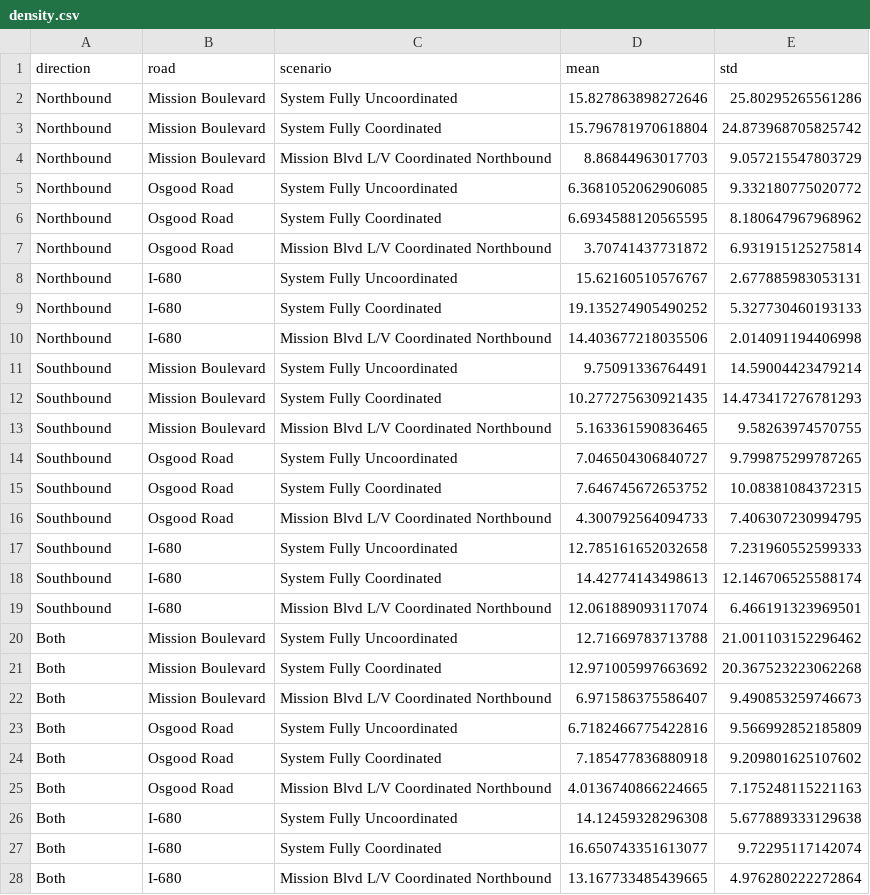
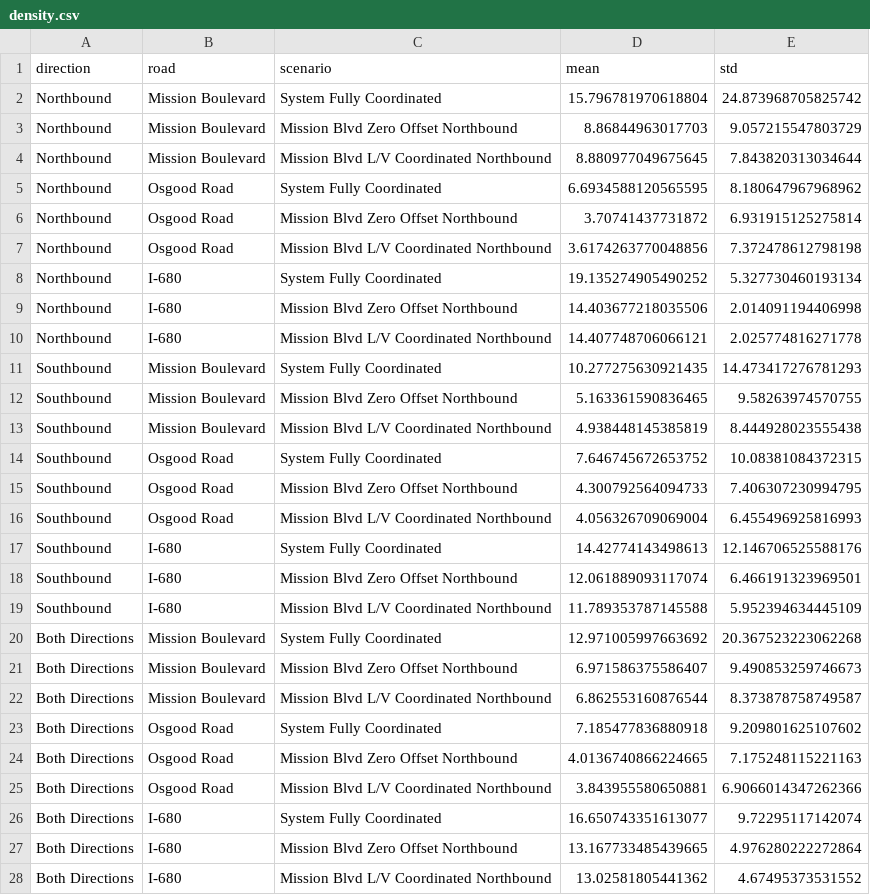
Before and after one commit to prestonfu/traffic-microsimulation, a CSV file: data/metric-by-road/density.csv, drawn as a sheet.

```diff
--- a/data/metric-by-road/density.csv
+++ b/data/metric-by-road/density.csv
@@ -1,28 +1,28 @@
 direction,road,scenario,mean,std
-Northbound,Mission Boulevard,System Fully Uncoordinated,15.827863898272646,25.80295265561286
 Northbound,Mission Boulevard,System Fully Coordinated,15.796781970618804,24.873968705825742
-Northbound,Mission Boulevard,Mission Blvd L/V Coordinated Northbound,8.86844963017703,9.057215547803729
-Northbound,Osgood Road,System Fully Uncoordinated,6.3681052062906085,9.332180775020772
+Northbound,Mission Boulevard,Mission Blvd Zero Offset Northbound,8.86844963017703,9.057215547803729
+Northbound,Mission Boulevard,Mission Blvd L/V Coordinated Northbound,8.880977049675645,7.843820313034644
 Northbound,Osgood Road,System Fully Coordinated,6.6934588120565595,8.180647967968962
-Northbound,Osgood Road,Mission Blvd L/V Coordinated Northbound,3.70741437731872,6.931915125275814
-Northbound,I-680,System Fully Uncoordinated,15.62160510576767,2.677885983053131
-Northbound,I-680,System Fully Coordinated,19.135274905490252,5.327730460193133
-Northbound,I-680,Mission Blvd L/V Coordinated Northbound,14.403677218035506,2.014091194406998
-Southbound,Mission Boulevard,System Fully Uncoordinated,9.75091336764491,14.59004423479214
+Northbound,Osgood Road,Mission Blvd Zero Offset Northbound,3.70741437731872,6.931915125275814
+Northbound,Osgood Road,Mission Blvd L/V Coordinated Northbound,3.6174263770048856,7.372478612798198
+Northbound,I-680,System Fully Coordinated,19.135274905490252,5.327730460193134
+Northbound,I-680,Mission Blvd Zero Offset Northbound,14.403677218035506,2.014091194406998
+Northbound,I-680,Mission Blvd L/V Coordinated Northbound,14.407748706066121,2.025774816271778
 Southbound,Mission Boulevard,System Fully Coordinated,10.277275630921435,14.473417276781293
-Southbound,Mission Boulevard,Mission Blvd L/V Coordinated Northbound,5.163361590836465,9.58263974570755
-Southbound,Osgood Road,System Fully Uncoordinated,7.046504306840727,9.799875299787265
+Southbound,Mission Boulevard,Mission Blvd Zero Offset Northbound,5.163361590836465,9.58263974570755
+Southbound,Mission Boulevard,Mission Blvd L/V Coordinated Northbound,4.938448145385819,8.444928023555438
 Southbound,Osgood Road,System Fully Coordinated,7.646745672653752,10.08381084372315
-Southbound,Osgood Road,Mission Blvd L/V Coordinated Northbound,4.300792564094733,7.406307230994795
-Southbound,I-680,System Fully Uncoordinated,12.785161652032658,7.231960552599333
-Southbound,I-680,System Fully Coordinated,14.42774143498613,12.146706525588174
-Southbound,I-680,Mission Blvd L/V Coordinated Northbound,12.061889093117074,6.466191323969501
-Both,Mission Boulevard,System Fully Uncoordinated,12.71669783713788,21.001103152296462
-Both,Mission Boulevard,System Fully Coordinated,12.971005997663692,20.367523223062268
-Both,Mission Boulevard,Mission Blvd L/V Coordinated Northbound,6.971586375586407,9.490853259746673
-Both,Osgood Road,System Fully Uncoordinated,6.7182466775422816,9.566992852185809
-Both,Osgood Road,System Fully Coordinated,7.185477836880918,9.209801625107602
-Both,Osgood Road,Mission Blvd L/V Coordinated Northbound,4.0136740866224665,7.175248115221163
-Both,I-680,System Fully Uncoordinated,14.12459328296308,5.677889333129638
-Both,I-680,System Fully Coordinated,16.650743351613077,9.72295117142074
-Both,I-680,Mission Blvd L/V Coordinated Northbound,13.167733485439665,4.976280222272864
+Southbound,Osgood Road,Mission Blvd Zero Offset Northbound,4.300792564094733,7.406307230994795
+Southbound,Osgood Road,Mission Blvd L/V Coordinated Northbound,4.056326709069004,6.455496925816993
+Southbound,I-680,System Fully Coordinated,14.42774143498613,12.146706525588176
+Southbound,I-680,Mission Blvd Zero Offset Northbound,12.061889093117074,6.466191323969501
+Southbound,I-680,Mission Blvd L/V Coordinated Northbound,11.789353787145588,5.952394634445109
+Both Directions,Mission Boulevard,System Fully Coordinated,12.971005997663692,20.367523223062268
+Both Directions,Mission Boulevard,Mission Blvd Zero Offset Northbound,6.971586375586407,9.490853259746673
+Both Directions,Mission Boulevard,Mission Blvd L/V Coordinated Northbound,6.862553160876544,8.373878758749587
+Both Directions,Osgood Road,System Fully Coordinated,7.185477836880918,9.209801625107602
+Both Directions,Osgood Road,Mission Blvd Zero Offset Northbound,4.0136740866224665,7.175248115221163
+Both Directions,Osgood Road,Mission Blvd L/V Coordinated Northbound,3.843955580650881,6.9066014347262366
+Both Directions,I-680,System Fully Coordinated,16.650743351613077,9.72295117142074
+Both Directions,I-680,Mission Blvd Zero Offset Northbound,13.167733485439665,4.976280222272864
+Both Directions,I-680,Mission Blvd L/V Coordinated Northbound,13.02581805441362,4.67495373531552
```
Also changed, not shown: data/metric-by-road/count.csv, data/metric-by-road/dtime.csv, 25 other files.
